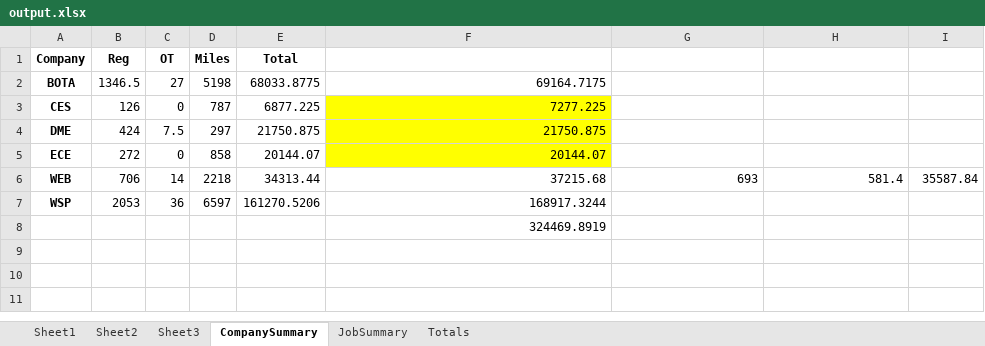
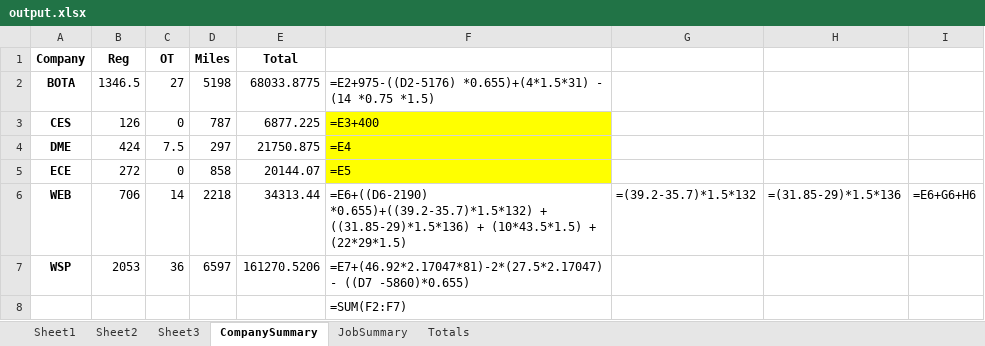
Before and after one commit to dweitman1/accounting, an Excel workbook: output.xlsx, sheet CompanySummary, drawn as a sheet; values as stored, in another font and other column widths than the file's, no borders; formulas without a stored value are shown as written; the diff names each change by its address in the sheet, - before the commit and + after, or states it on an @@ line.

```diff
--- a/output.xlsx (sheet CompanySummary)
+++ b/output.xlsx (sheet CompanySummary)
-F2: 69164.7175
+F2: =E2+975-((D2-5176) *0.655)+(4*1.5*31) - (14 *0.75 *1.5)
-F3: 7277.225
+F3: =E3+400
-F4: 21750.875
+F4: =E4
-F5: 20144.07
+F5: =E5
-F6: 37215.68
+F6: =E6+((D6-2190) *0.655)+((39.2-35.7)*1.5*132) + ((31.85-29)*1.5*136) + (10*43.5*1.5) + (22*29*1.5)
-G6: 693
+G6: =(39.2-35.7)*1.5*132
-H6: 581.4
+H6: =(31.85-29)*1.5*136
-I6: 35587.84
+I6: =E6+G6+H6
-F7: 168917.3244
+F7: =E7+(46.92*2.17047*81)-2*(27.5*2.17047) - ((D7 -5860)*0.655)
-F8: 324469.8919
+F8: =SUM(F2:F7)
```
Also changed, not shown: sheet Sheet1, sheet Sheet2, sheet Sheet3, 1 other file.
